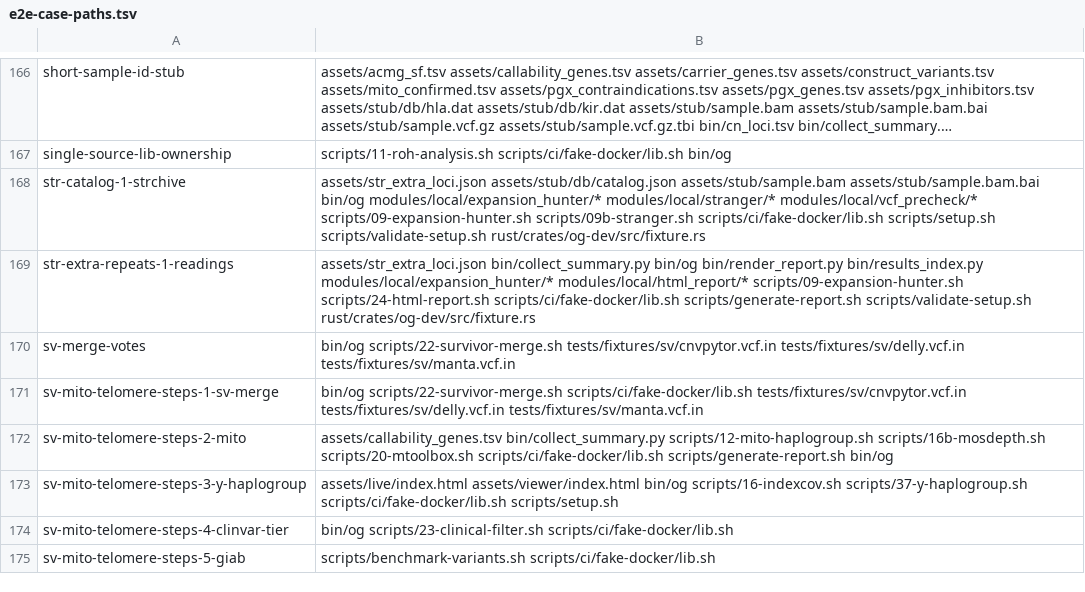
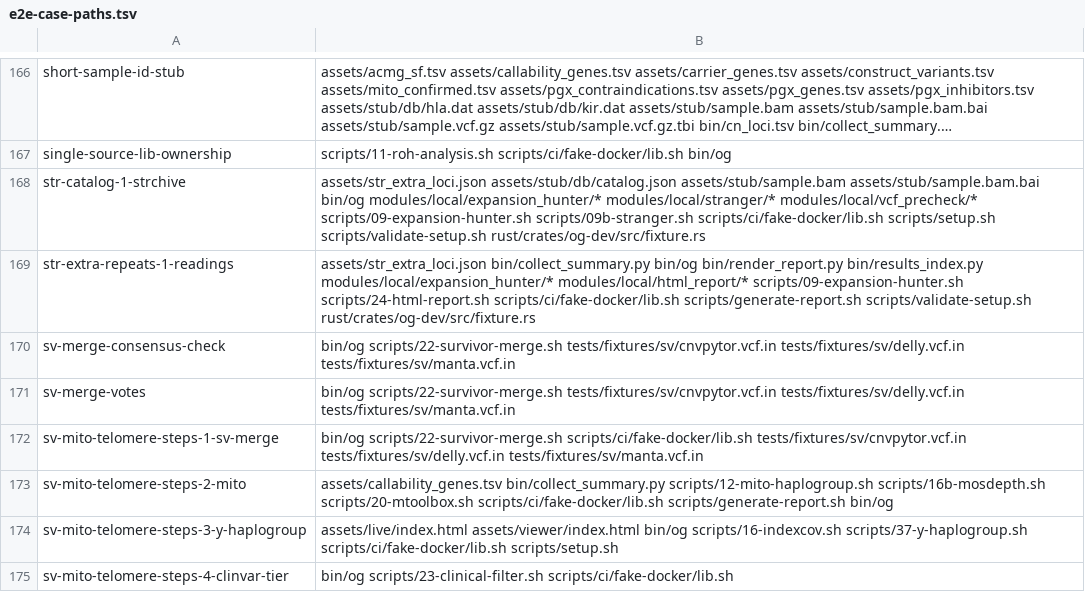
Before and after one commit to GeiserX/OwnGenome, a TSV file: scripts/ci/e2e-case-paths.tsv, drawn as a sheet; only a part is shown, gaps mark what is left out; the shorter side is filled out with more unchanged rows; long unchanged cells end in ….

Commit message:
fix(sv): run the one-event check after SURVIVOR in step 22 and Nextflow
Step 22 and the SURVIVOR_MERGE task now pass SURVIVOR's merge through
og sv consensus-check before it is sorted, so the consensus VCF holds
only records that are one event of two or more callers. The output keeps
its name and columns and gains a header line that states the check.

The e2e case sv-merge-consensus-check adds six events to the synthetic
SV set: SURVIVOR alone merges all six (7 records), the step keeps 4.
It has a row in the two case tables.

Bead: sv-02
Bead: sv-04
Bead: D9

```diff
--- a/scripts/ci/e2e-case-paths.tsv
+++ b/scripts/ci/e2e-case-paths.tsv
@@ -169,2 +169,3 @@ str-catalog-1-strchive	assets/str_extra_loci.json assets/stub/db/catalog.json as
 str-extra-repeats-1-readings	assets/str_extra_loci.json bin/collect_summary.py bin/og bin/render_report.py bin/results_index.py modules/local/expansion_hunter/* modules/local/html_report/* scripts/09-expansion-hunter.sh scripts/24-html-report.sh scripts/ci/fake-docker/lib.sh scripts/generate-report.sh scripts/validate-setup.sh rust/crates/og-dev/src/fixture.rs
+sv-merge-consensus-check	bin/og scripts/22-survivor-merge.sh tests/fixtures/sv/cnvpytor.vcf.in tests/fixtures/sv/delly.vcf.in tests/fixtures/sv/manta.vcf.in
 sv-merge-votes	bin/og scripts/22-survivor-merge.sh tests/fixtures/sv/cnvpytor.vcf.in tests/fixtures/sv/delly.vcf.in tests/fixtures/sv/manta.vcf.in
```
Also changed, not shown: scripts/ci/e2e-case-times.tsv, 8 other files.
